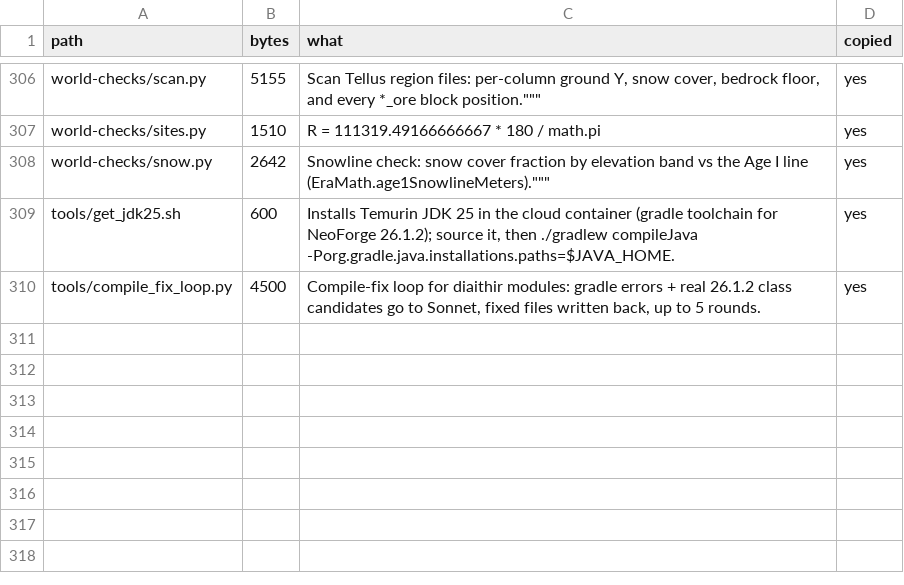
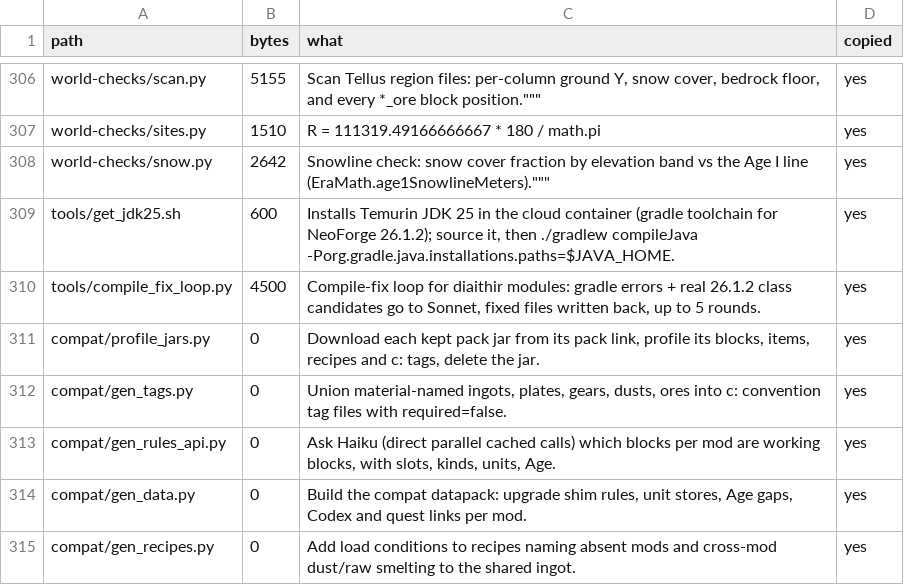
Before and after one commit to GeddyLifeson/Global-Repo, a TSV file: cloud_inventory.tsv, drawn as a sheet; only a part is shown, gaps mark what is left out; the diff names each change by its address in the sheet, - before the commit and + after, or states it on an @@ line.

```diff
--- a/cloud_inventory.tsv
+++ b/cloud_inventory.tsv
+row 311: compat/profile_jars.py | 0 | Download each kept pack jar from its pack link, profile its blocks, items, recipes and c: tags, delete the jar. | yes
+row 312: compat/gen_tags.py | 0 | Union material-named ingots, plates, gears, dusts, ores into c: convention tag files with required=false. | yes
+row 313: compat/gen_rules_api.py | 0 | Ask Haiku (direct parallel cached calls) which blocks per mod are working blocks, with slots, kinds, units, Age. | yes
+row 314: compat/gen_data.py | 0 | Build the compat datapack: upgrade shim rules, unit stores, Age gaps, Codex and quest links per mod. | yes
+row 315: compat/gen_recipes.py | 0 | Add load conditions to recipes naming absent mods and cross-mod dust/raw smelting to the shared ingot. | yes
```
Also changed, not shown: ids.tsv, 6 other files.
